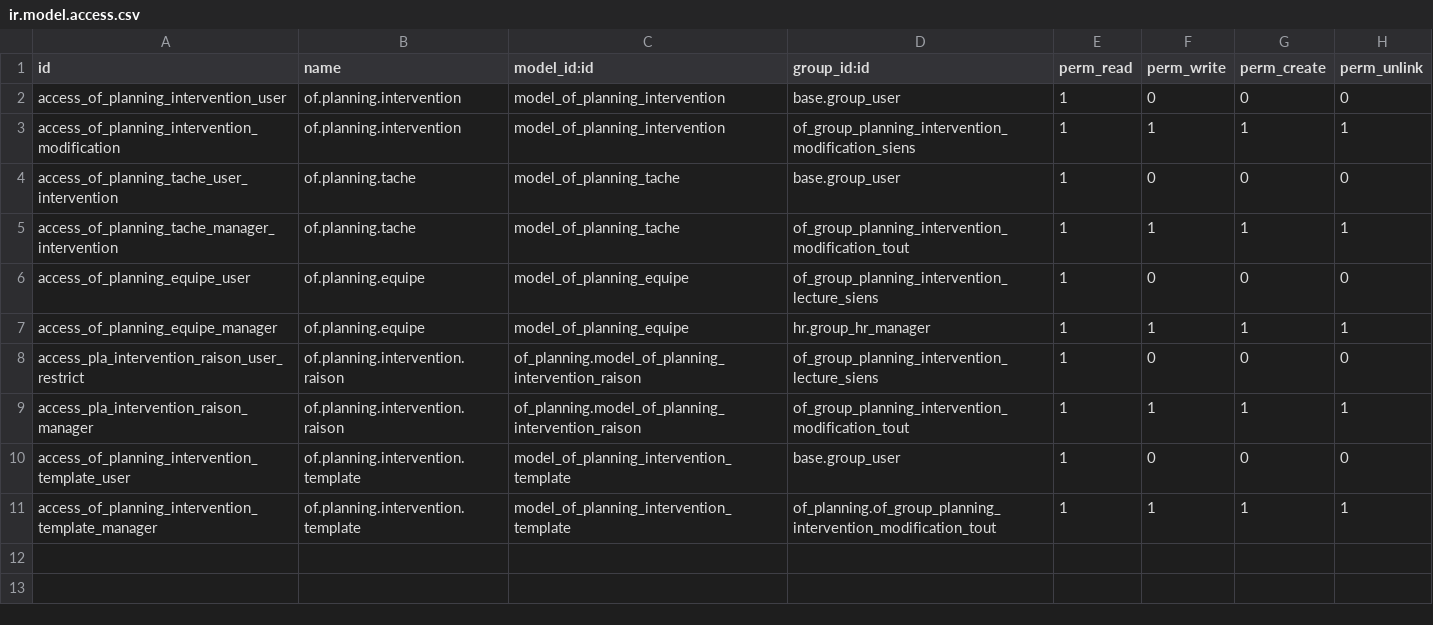
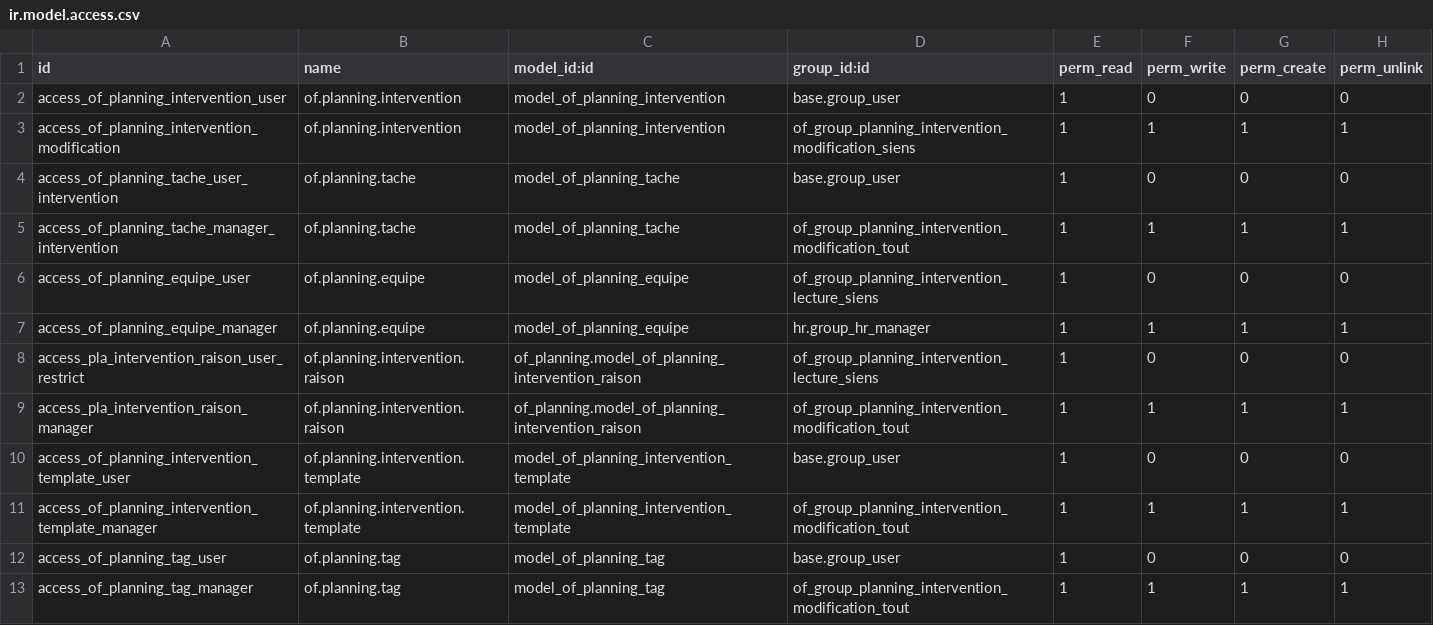
Before and after one commit to odof/openfire, a CSV file: of_planning/security/ir.model.access.csv, drawn as a sheet; the diff names each change by its address in the sheet, - before the commit and + after, or states it on an @@ line.

Commit message:
of_planning_intervention: ajout étiquettes d'intervention

```diff
--- a/of_planning/security/ir.model.access.csv
+++ b/of_planning/security/ir.model.access.csv
-D11 (group_id:id): of_planning.of_group_planning_intervention_modification_tout
+D11 (group_id:id): of_group_planning_intervention_modification_tout
+row 12: access_of_planning_tag_user | of.planning.tag | model_of_planning_tag | base.group_user | 1 | 0 | 0 | 0
+row 13: access_of_planning_tag_manager | of.planning.tag | model_of_planning_tag | of_group_planning_intervention_modification_tout | 1 | 1 | 1 | 1
```
Also changed, not shown: 2 other files.
